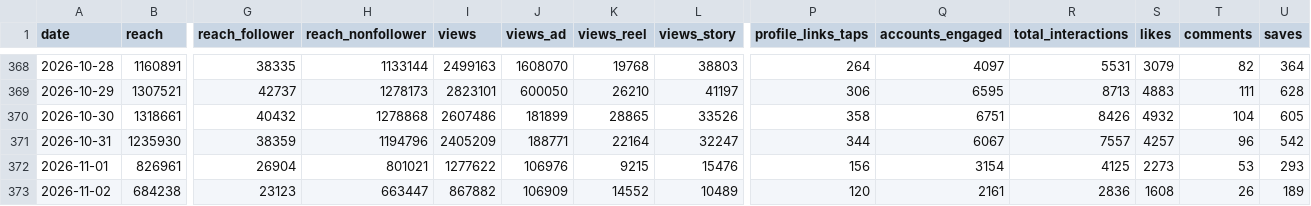
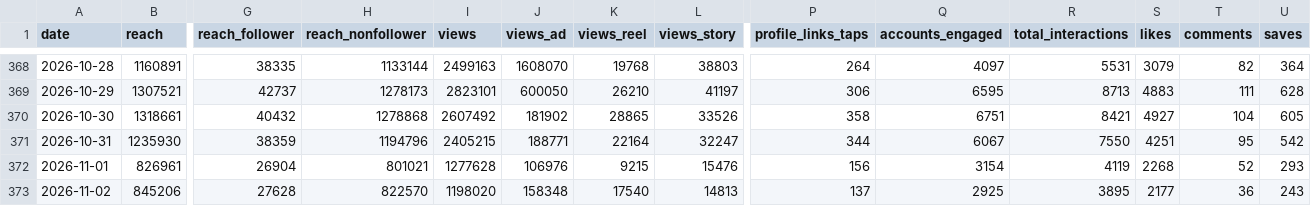
Before and after one commit to timkacloud-blip/bellissimo-instagram, a CSV file: data/account_daily.csv, drawn as a sheet; only a part is shown, gaps mark what is left out; removed rows and columns are numbered as before the commit, all else as after; rows hold the shown columns only; the diff names each change by its address in the sheet, - before the commit and + after, or states it on an @@ line.

```diff
--- a/data/account_daily.csv
+++ b/data/account_daily.csv
-I370 (views): 2607486
+I370 (views): 2607492
-J370 (views_ad): 181899
+J370 (views_ad): 181902
-R370 (total_interactions): 8426
+R370 (total_interactions): 8421
-S370 (likes): 4932
+S370 (likes): 4927
-I371 (views): 2405209
+I371 (views): 2405215
-R371 (total_interactions): 7557
+R371 (total_interactions): 7550
-S371 (likes): 4257
+S371 (likes): 4251
-T371 (comments): 96
+T371 (comments): 95
-I372 (views): 1277622
+I372 (views): 1277628
-R372 (total_interactions): 4125
+R372 (total_interactions): 4119
-S372 (likes): 2273
+S372 (likes): 2268
-T372 (comments): 53
+T372 (comments): 52
-row 373: 2026-11-02 | 684238 | 23123 | 663447 | 867882 | 106909 | 14552 | 10489 | 120 | 2161 | 2836 | 1608 | 26 | 189
+row 373: 2026-11-02 | 845206 | 27628 | 822570 | 1198020 | 158348 | 17540 | 14813 | 137 | 2925 | 3895 | 2177 | 36 | 243
```
Also changed, not shown: data/ads_media.csv, data/comp_media.csv, 12 other files.
